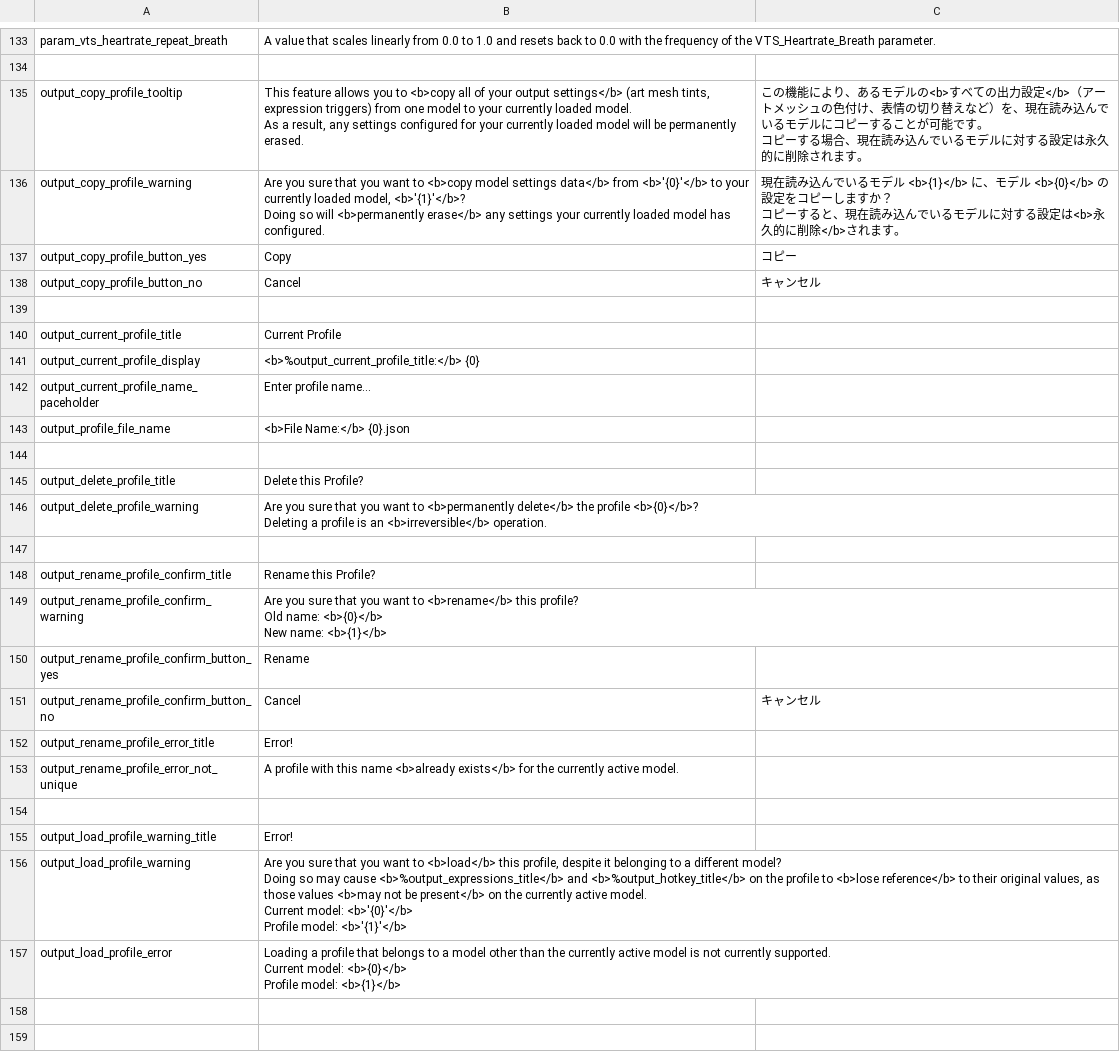
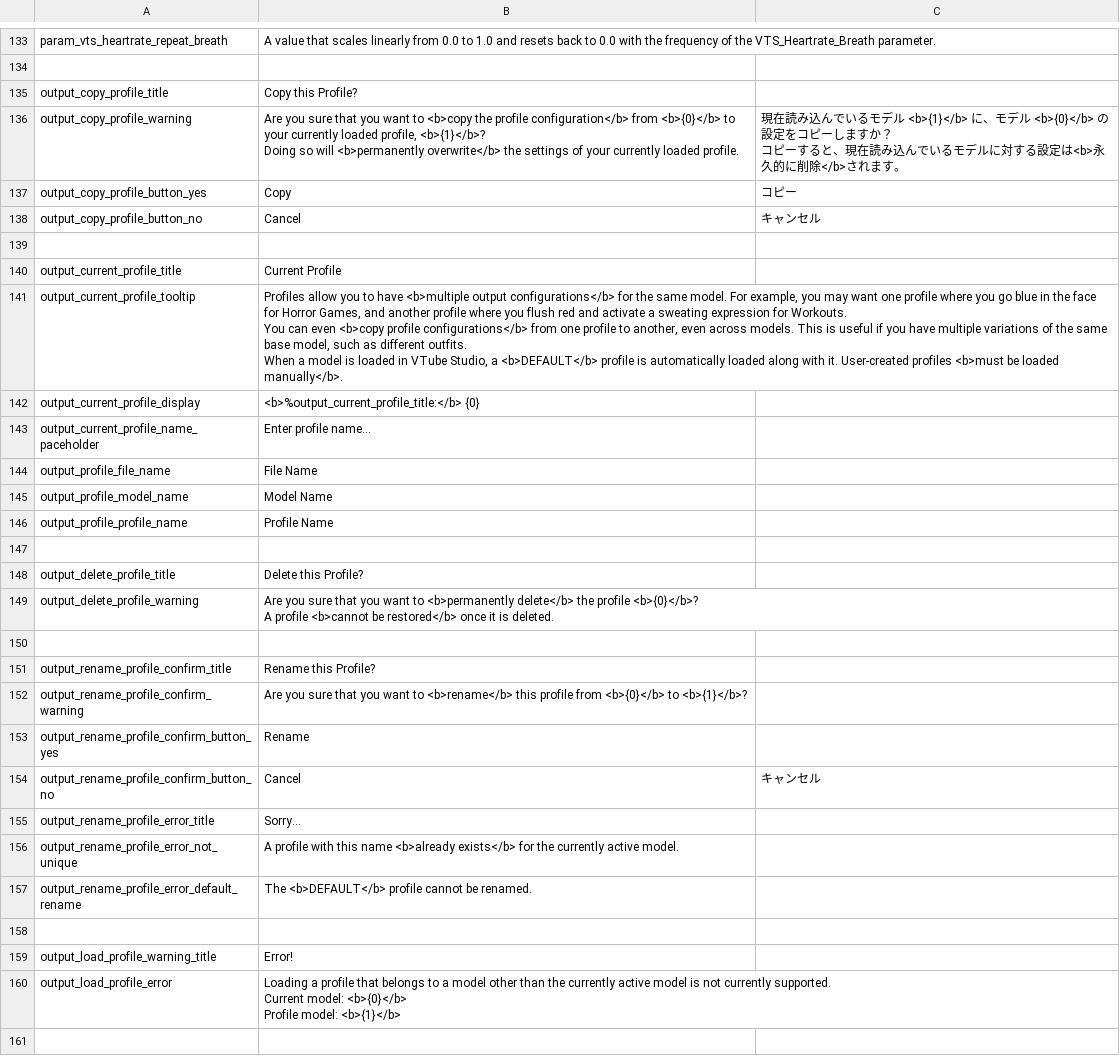
Before and after one commit to FomTarro/vts-heartrate, a CSV file: Assets/Localization/strings.csv, drawn as a sheet; only a part is shown, gaps mark what is left out; the shorter side is filled out with more unchanged rows; the diff covers the shown part only.

Commit message:
updated strings, colors, and current profile display

```diff
--- a/Assets/Localization/strings.csv
+++ b/Assets/Localization/strings.csv
@@ -241,12 +241,8 @@ param_vts_heartrate_repeat_breath,A value that scales linearly from 0.0 to 1.0 a
 ,,
-output_copy_profile_tooltip,"This feature allows you to <b>copy all of your output settings</b> (art mesh tints, expression triggers) from one model to your currently loaded model.
-
-As a result, any settings configured for your currently loaded model will be permanently erased.","この機能により、あるモデルの<b>すべての出力設定</b>（アートメッシュの色付け、表情の切り替えなど）を、現在読み込んでいるモデルにコピーすることが可能です。
-
-コピーする場合、現在読み込んでいるモデルに対する設定は永久的に削除されます。"
-output_copy_profile_warning,"Are you sure that you want to <b>copy model settings data</b> from <b>'{0}'</b> to your currently loaded model, <b>'{1}'</b>?
-
-Doing so will <b>permanently erase</b> any settings your currently loaded model has configured.","現在読み込んでいるモデル <b>{1}</b> に、モデル <b>{0}</b> の設定をコピーしますか？
-
-コピーすると、現在読み込んでいるモデルに対する設定は<b>永久的に削除</b>されます。"
+output_copy_profile_title,Copy this Profile?,
+output_copy_profile_warning,"Are you sure that you want to <b>copy the profile configuration</b> from <b>{0}</b> to your currently loaded profile, <b>{1}</b>?
+
+Doing so will <b>permanently overwrite</b> the settings of your currently loaded profile.","現在読み込んでいるモデル <b>{1}</b> に、モデル <b>{0}</b> の設定をコピーしますか？
+
+コピーすると、現在読み込んでいるモデルに対する設定は<b>永久的に削除</b>されます。"
 output_copy_profile_button_yes,Copy,コピー
@@ -255,28 +251,27 @@ output_copy_profile_button_no,Cancel,キャンセル
 output_current_profile_title,Current Profile,
+output_current_profile_tooltip,"Profiles allow you to have <b>multiple output configurations</b> for the same model. For example, you may want one profile where you go blue in the face for Horror Games, and another profile where you flush red and activate a sweating expression for Workouts.
+
+You can even <b>copy profile configurations</b> from one profile to another, even across models. This is useful if you have multiple variations of the same base model, such as different outfits.
+
+When a model is loaded in VTube Studio, a <b>DEFAULT</b> profile is automatically loaded along with it. User-created profiles <b>must be loaded manually</b>. ",
 output_current_profile_display,<b>%output_current_profile_title:</b> {0},
 output_current_profile_name_paceholder,Enter profile name...,
-output_profile_file_name,<b>File Name:</b>  {0}.json,
+output_profile_file_name,File Name,
+output_profile_model_name,Model Name,
+output_profile_profile_name,Profile Name,
 ,,
 output_delete_profile_title,Delete this Profile?,
-output_delete_profile_warning,"Are you sure that you want to <b>permanently delete</b> the profile <b>{0}</b>?
-
-Deleting a profile is an <b>irreversible</b> operation.",
+output_delete_profile_warning,"Are you sure that you want to <b>permanently delete</b> the profile <b>{0}</b>?
+
+A profile <b>cannot be restored</b> once it is deleted.",
 ,,
 output_rename_profile_confirm_title,Rename this Profile?,
-output_rename_profile_confirm_warning,"Are you sure that you want to <b>rename</b> this profile?
-
-Old name: <b>{0}</b>
-New name: <b>{1}</b>",
+output_rename_profile_confirm_warning,Are you sure that you want to <b>rename</b> this profile from <b>{0}</b> to <b>{1}</b>?,
 output_rename_profile_confirm_button_yes,Rename,
 output_rename_profile_confirm_button_no,Cancel,キャンセル
-output_rename_profile_error_title,Error!,
+output_rename_profile_error_title,Sorry...,
 output_rename_profile_error_not_unique,A profile with this name <b>already exists</b> for the currently active model.,
+output_rename_profile_error_default_rename,The <b>DEFAULT</b> profile cannot be renamed.,
 ,,
 output_load_profile_warning_title,Error!,
-output_load_profile_warning,"Are you sure that you want to <b>load</b> this profile, despite it belonging to a different model?
-
-Doing so may cause <b>%output_expressions_title</b> and <b>%output_hotkey_title</b> on the profile to <b>lose reference</b> to their original values, as those values <b>may not be present</b> on the currently active model.
-
-Current model: <b>'{0}'</b>
-Profile model: <b>'{1}'</b>",
 output_load_profile_error,"Loading a profile that belongs to a model other than the currently active model is not currently supported.
```
Also changed, not shown: 1 edited cell elsewhere in this file, 11 other files.
